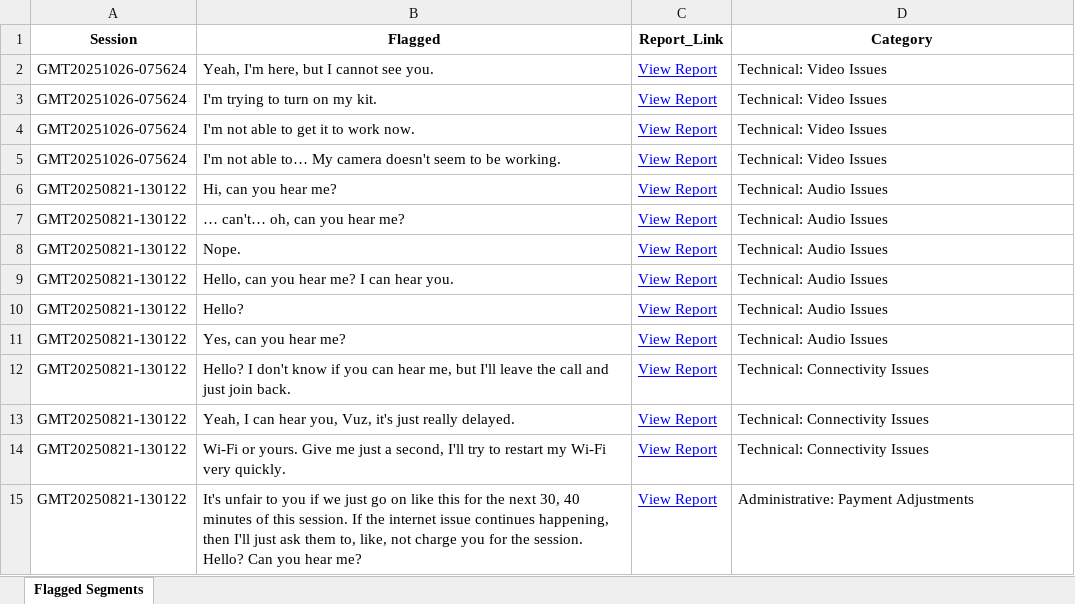
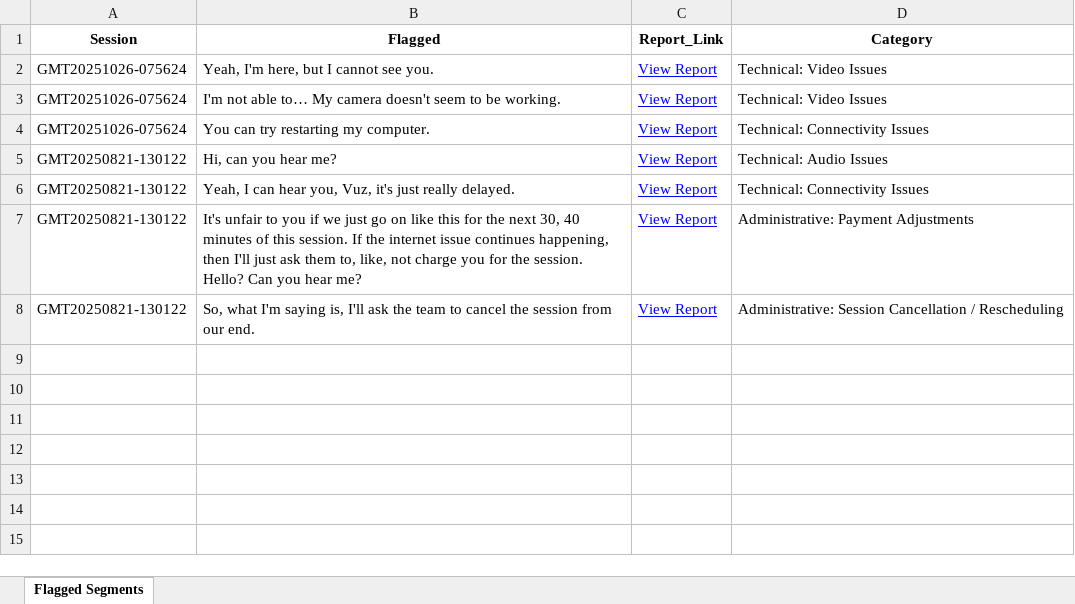
Before and after one commit to andreamaria810/Zoom_Reports, an Excel workbook: flagged_segments.xlsx, sheet Flagged Segments, drawn as a sheet; values as stored, in another font and other column widths than the file's, no borders; removed rows and columns are numbered as before the commit, all else as after; the diff names each change by its address in the sheet, - before the commit and + after, or states it on an @@ line.

Commit message:
Validated report update 2025-11-08 14:19

```diff
--- a/flagged_segments.xlsx (sheet Flagged Segments)
+++ b/flagged_segments.xlsx (sheet Flagged Segments)
-row 3: GMT20251026-075624 | I'm trying to turn on my kit. | View Report | Technical: Video Issues
-row 4: GMT20251026-075624 | I'm not able to get it to work now. | View Report | Technical: Video Issues
+row 4: GMT20251026-075624 | You can try restarting my computer. | View Report | Technical: Connectivity Issues
-row 7: GMT20250821-130122 | … can't… oh, can you hear me? | View Report | Technical: Audio Issues
-row 8: GMT20250821-130122 | Nope. | View Report | Technical: Audio Issues
-row 9: GMT20250821-130122 | Hello, can you hear me? I can hear you. | View Report | Technical: Audio Issues
-row 10: GMT20250821-130122 | Hello? | View Report | Technical: Audio Issues
-row 11: GMT20250821-130122 | Yes, can you hear me? | View Report | Technical: Audio Issues
-row 12: GMT20250821-130122 | Hello? I don't know if you can hear me, but I'll leave the call and just join back. | View Report | Technical: Connectivity Issues
-row 14: GMT20250821-130122 | Wi-Fi or yours. Give me just a second, I'll try to restart my Wi-Fi very quickly. | View Report | Technical: Connectivity Issues
+row 8: GMT20250821-130122 | So, what I'm saying is, I'll ask the team to cancel the session from our end. | View Report | Administrative: Session Cancellation / Rescheduling
```
Also changed, not shown: 2 other files.
